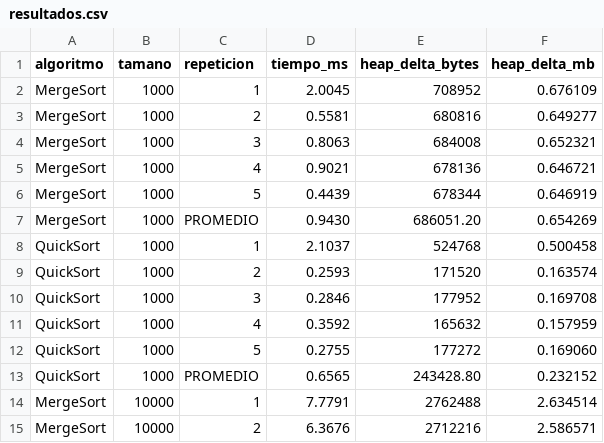
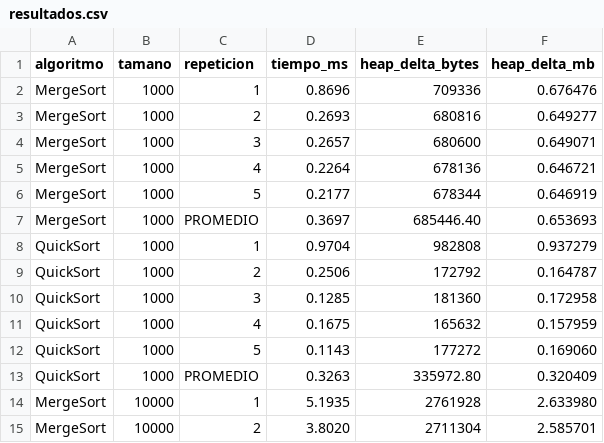
Before and after one commit to domenicanarvaez-cmd/Simulacion_con_Telemetria_Vehicular_del_SITU, a CSV file: resultados.csv, drawn as a sheet; only a part is shown; the diff covers the shown part only.

Commit message:
chore(ordenamiento): actualizar resultados del benchmark

```diff
--- a/resultados.csv
+++ b/resultados.csv
@@ -1,15 +1,15 @@
 algoritmo,tamano,repeticion,tiempo_ms,heap_delta_bytes,heap_delta_mb
-MergeSort,1000,1,2.0045,708952,0.676109
-MergeSort,1000,2,0.5581,680816,0.649277
-MergeSort,1000,3,0.8063,684008,0.652321
-MergeSort,1000,4,0.9021,678136,0.646721
-MergeSort,1000,5,0.4439,678344,0.646919
-MergeSort,1000,PROMEDIO,0.9430,686051.20,0.654269
-QuickSort,1000,1,2.1037,524768,0.500458
-QuickSort,1000,2,0.2593,171520,0.163574
-QuickSort,1000,3,0.2846,177952,0.169708
-QuickSort,1000,4,0.3592,165632,0.157959
-QuickSort,1000,5,0.2755,177272,0.169060
-QuickSort,1000,PROMEDIO,0.6565,243428.80,0.232152
-MergeSort,10000,1,7.7791,2762488,2.634514
-MergeSort,10000,2,6.3676,2712216,2.586571
+MergeSort,1000,1,0.8696,709336,0.676476
+MergeSort,1000,2,0.2693,680816,0.649277
+MergeSort,1000,3,0.2657,680600,0.649071
+MergeSort,1000,4,0.2264,678136,0.646721
+MergeSort,1000,5,0.2177,678344,0.646919
+MergeSort,1000,PROMEDIO,0.3697,685446.40,0.653693
+QuickSort,1000,1,0.9704,982808,0.937279
+QuickSort,1000,2,0.2506,172792,0.164787
+QuickSort,1000,3,0.1285,181360,0.172958
+QuickSort,1000,4,0.1675,165632,0.157959
+QuickSort,1000,5,0.1143,177272,0.169060
+QuickSort,1000,PROMEDIO,0.3263,335972.80,0.320409
+MergeSort,10000,1,5.1935,2761928,2.633980
+MergeSort,10000,2,3.8020,2711304,2.585701
```
Also changed, not shown: 24 edited cells elsewhere in this file.
